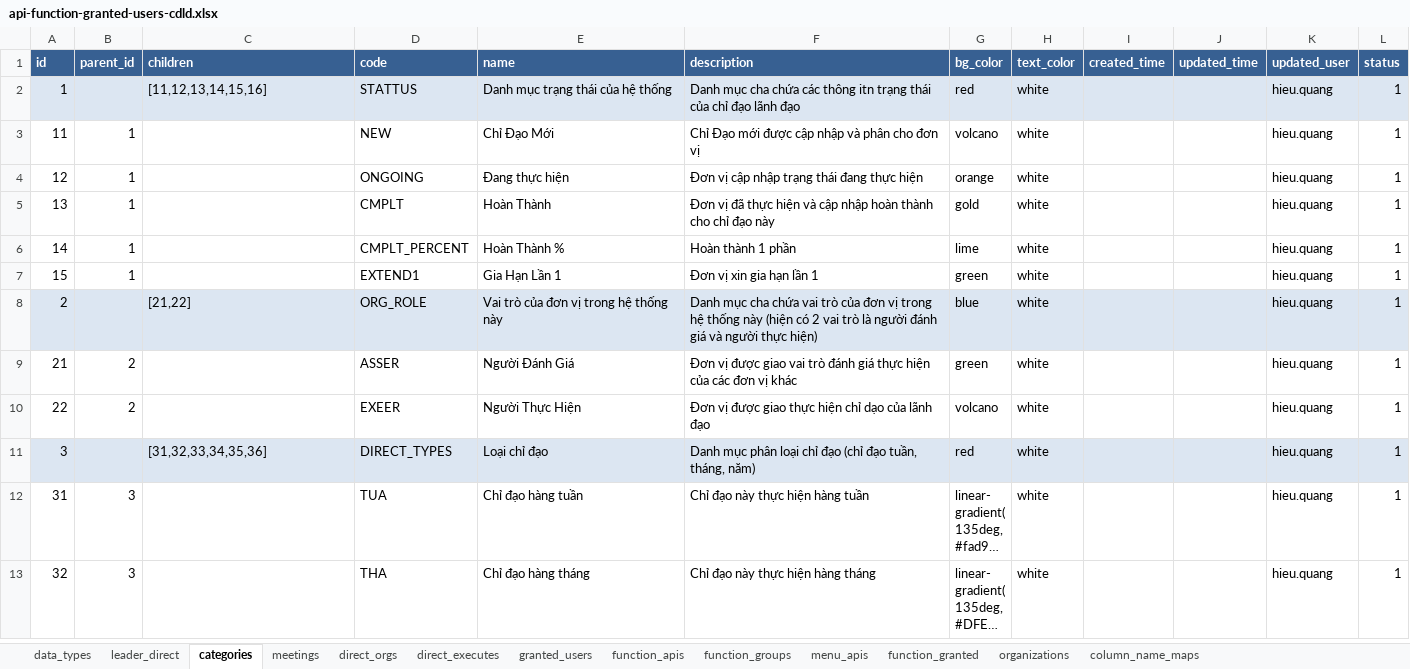
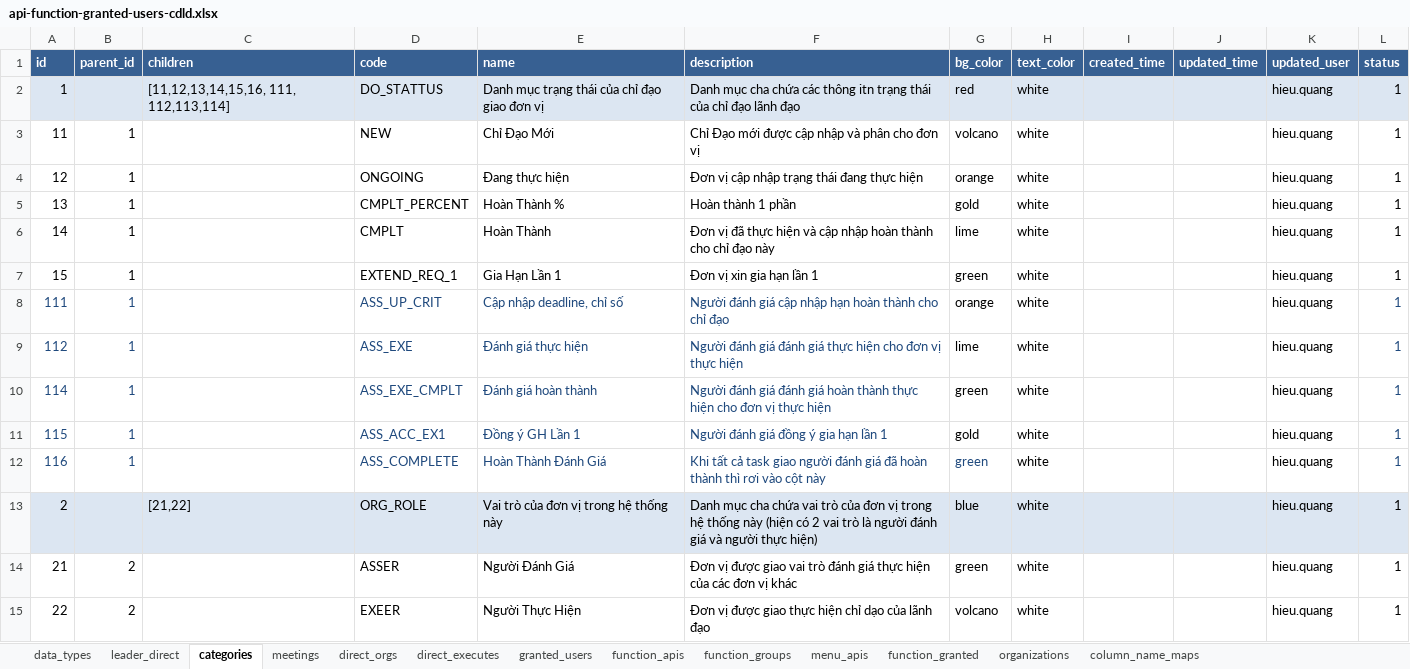
Before and after one commit to nvdinh185/leader-direct, an Excel workbook: db/excel/api-function-granted-users-cdld.xlsx, sheet categories, drawn as a sheet; only a part is shown; the shorter side is filled out with more unchanged rows; long unchanged cells end in …; values as stored, in another font and other column widths than the file's, no borders; the diff covers the shown part only; the diff names each change by its address in the sheet, - before the commit and + after, or states it on an @@ line.

```diff
--- a/db/excel/api-function-granted-users-cdld.xlsx (sheet categories)
+++ b/db/excel/api-function-granted-users-cdld.xlsx (sheet categories)
-C2 (children): [11,12,13,14,15,16]
+C2 (children): [11,12,13,14,15,16, 111, 112,113,114]
-D2 (code): STATTUS
+D2 (code): DO_STATTUS
-E2 (name): Danh mục trạng thái của hệ thống
+E2 (name): Danh mục trạng thái của chỉ đạo giao đơn vị
-D5 (code): CMPLT
+D5 (code): CMPLT_PERCENT
-E5 (name): Hoàn Thành
+E5 (name): Hoàn Thành %
-F5 (description): Đơn vị đã thực hiện và cập nhập hoàn thành cho chỉ đạo này
+F5 (description): Hoàn thành 1 phần
-D6 (code): CMPLT_PERCENT
+D6 (code): CMPLT
-E6 (name): Hoàn Thành %
+E6 (name): Hoàn Thành
-F6 (description): Hoàn thành 1 phần
+F6 (description): Đơn vị đã thực hiện và cập nhập hoàn thành cho chỉ đạo này
-D7 (code): EXTEND1
+D7 (code): EXTEND_REQ_1
+row 8: 111 | 1 |  | ASS_UP_CRIT | Cập nhập deadline, chỉ số | Người đánh giá cập nhập hạn hoàn thành cho chỉ đạo | orange | white |  |  | hieu.quang | 1
+row 9: 112 | 1 |  | ASS_EXE | Đánh giá thực hiện | Người đánh giá đánh giá thực hiện cho đơn vị thực hiện | lime | white |  |  | hieu.quang | 1
+row 10: 114 | 1 |  | ASS_EXE_CMPLT | Đánh giá hoàn thành | Người đánh giá đánh giá hoàn thành thực hiện cho đơn vị thực hiện | green | white |  |  | hieu.quang | 1
+row 11: 115 | 1 |  | ASS_ACC_EX1 | Đồng ý GH Lần 1 | Người đánh giá đồng ý gia hạn lần 1 | gold | white |  |  | hieu.quang | 1
+row 12: 116 | 1 |  | ASS_COMPLETE | Hoàn Thành Đánh Giá | Khi tất cả task giao người đánh giá đã hoàn thành thì rơi vào cột này | green | white |  |  | hieu.quang | 1
```
Also changed, not shown: 20 edited cells elsewhere in this sheet, sheet leader_direct, sheet organizations, 25 other files.
